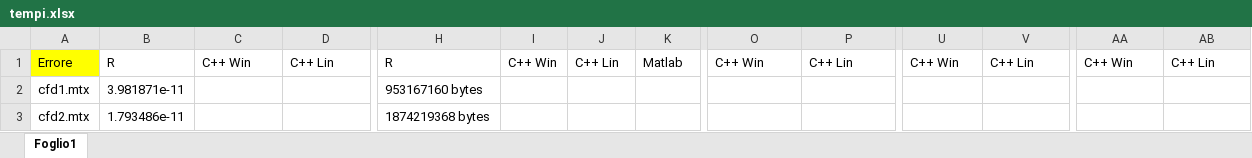
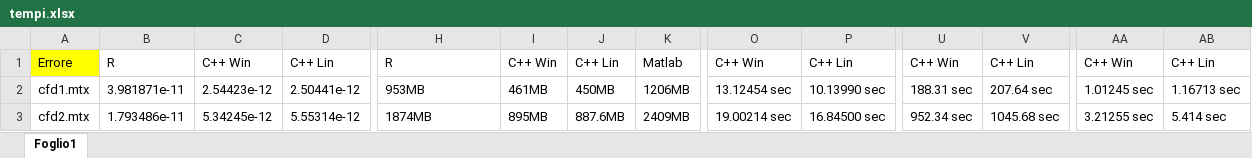
Before and after one commit to NicoloRipamonti/MCS-Project, an Excel workbook: tempi.xlsx, sheet Foglio1, drawn as a sheet; only a part is shown, gaps mark what is left out; values as stored, in another font and other column widths than the file's, no borders; the diff covers the shown part only; the diff names each change by its address in the sheet, - before the commit and + after, or states it on an @@ line.

Commit message:
tempi aggiornati

```diff
--- a/tempi.xlsx (sheet Foglio1)
+++ b/tempi.xlsx (sheet Foglio1)
-C2: (empty)
+C2: 2.54423e-12
-D2: (empty)
+D2: 2.50441e-12
-H2: 953167160 bytes
+H2: 953MB
-I2: (empty)
+I2: 461MB
-J2: (empty)
+J2: 450MB
-K2: (empty)
+K2: 1206MB
-O2: (empty)
+O2: 13.12454 sec
-P2: (empty)
+P2: 10.13990 sec
-U2: (empty)
+U2: 188.31 sec
-V2: (empty)
+V2: 207.64 sec
-AA2: (empty)
+AA2: 1.01245 sec
-AB2: (empty)
+AB2: 1.16713 sec
-C3: (empty)
+C3: 5.34245e-12
-D3: (empty)
+D3: 5.55314e-12
-H3: 1874219368 bytes
+H3: 1874MB
-I3: (empty)
+I3: 895MB
-J3: (empty)
+J3: 887.6MB
-K3: (empty)
+K3: 2409MB
-O3: (empty)
+O3: 19.00214 sec
-P3: (empty)
+P3: 16.84500 sec
-U3: (empty)
+U3: 952.34 sec
-V3: (empty)
+V3: 1045.68 sec
-AA3: (empty)
+AA3: 3.21255 sec
-AB3: (empty)
+AB3: 5.414 sec
```
Also changed, not shown: 3 added rows and 16 edited cells elsewhere in this sheet, 7 other files.
